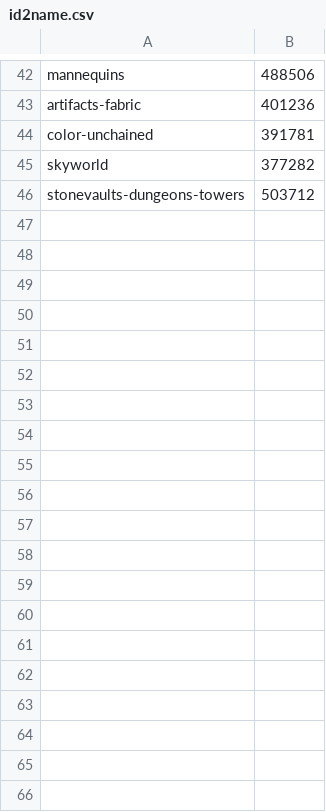
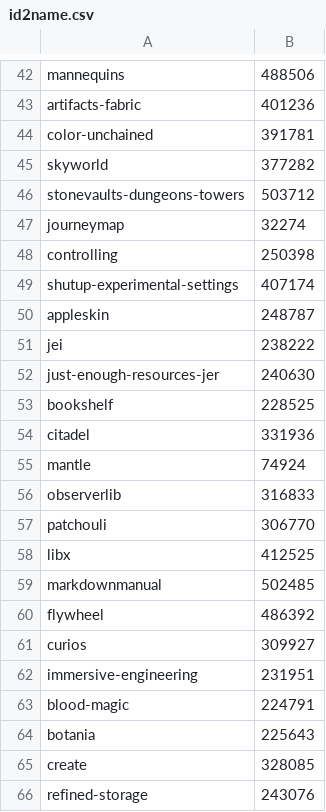
Before and after one commit to crabdancing/CursedForge, a CSV file: id2name.csv, drawn as a sheet; only a part is shown, gaps mark what is left out; the diff covers the shown part only.

```diff
--- a/id2name.csv
+++ b/id2name.csv
@@ -46 +46,21 @@ skyworld,377282
 stonevaults-dungeons-towers,503712
+journeymap,32274
+controlling,250398
+shutup-experimental-settings,407174
+appleskin,248787
+jei,238222
+just-enough-resources-jer,240630
+bookshelf,228525
+citadel,331936
+mantle,74924
+observerlib,316833
+patchouli,306770
+libx,412525
+markdownmanual,502485
+flywheel,486392
+curios,309927
+immersive-engineering,231951
+blood-magic,224791
+botania,225643
+create,328085
+refined-storage,243076
```
Also changed, not shown: 41 added rows elsewhere in this file, 14 other files.
